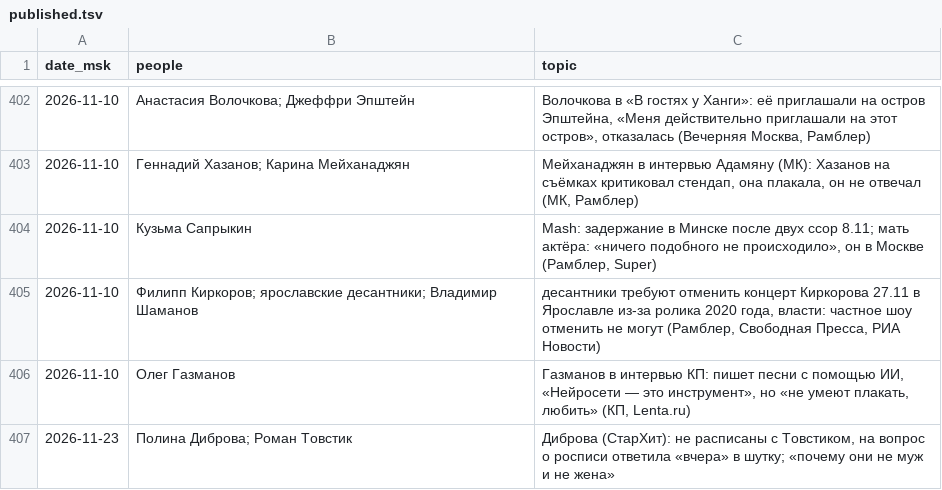
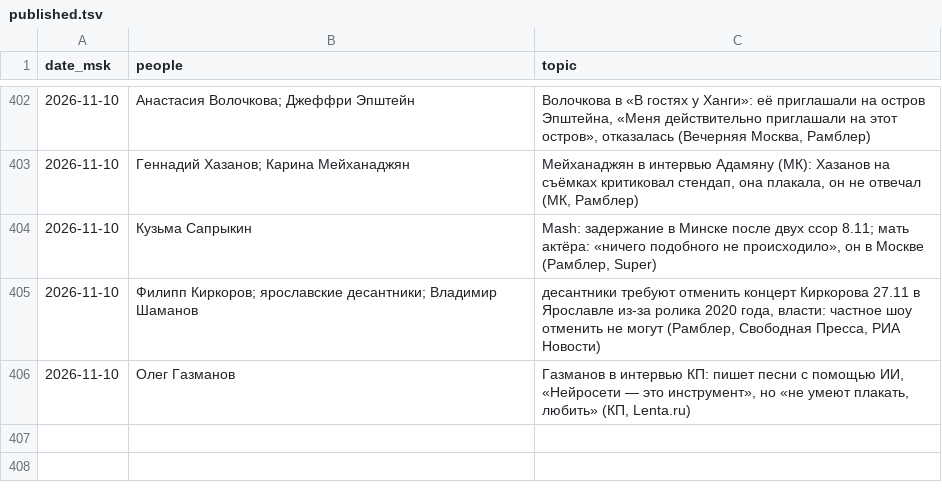
Before and after one commit to Hostin2131/zakulisye-covers, a TSV file: published.tsv, drawn as a sheet; only a part is shown, gaps mark what is left out.

```diff
--- a/published.tsv
+++ b/published.tsv
@@ -406,2 +406 @@ date_msk	people	topic
 2026-11-10	Олег Газманов	Газманов в интервью КП: пишет песни с помощью ИИ, «Нейросети — это инструмент», но «не умеют плакать, любить» (КП, Lenta.ru)
-2026-11-23	Полина Диброва; Роман Товстик	Диброва (СтарХит): не расписаны с Товстиком, на вопрос о росписи ответила «вчера» в шутку; «почему они не муж и не жена»
```
